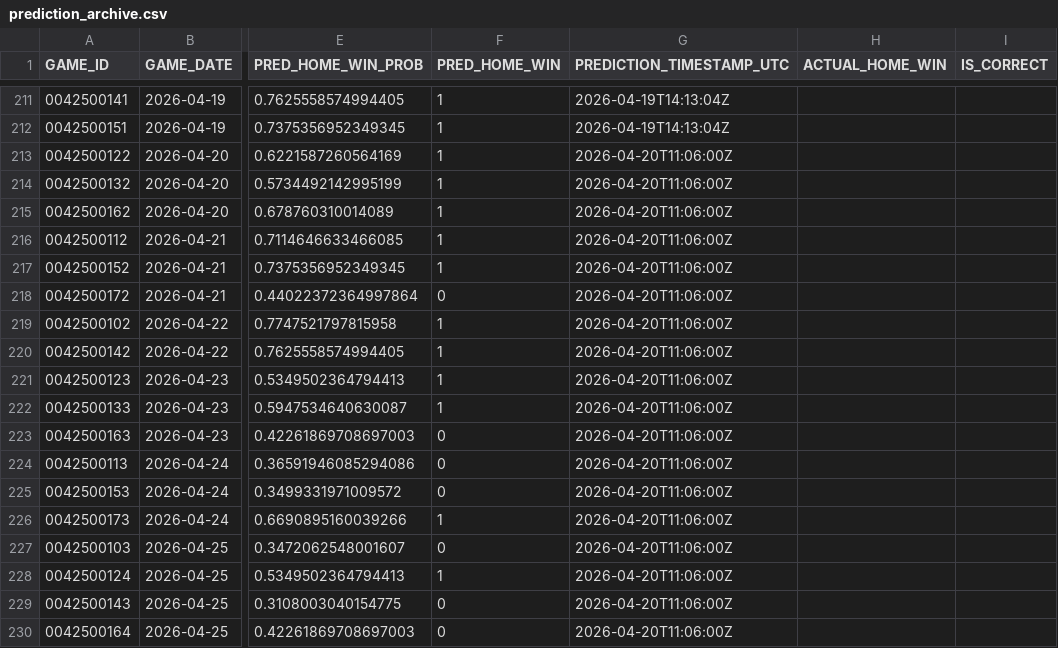
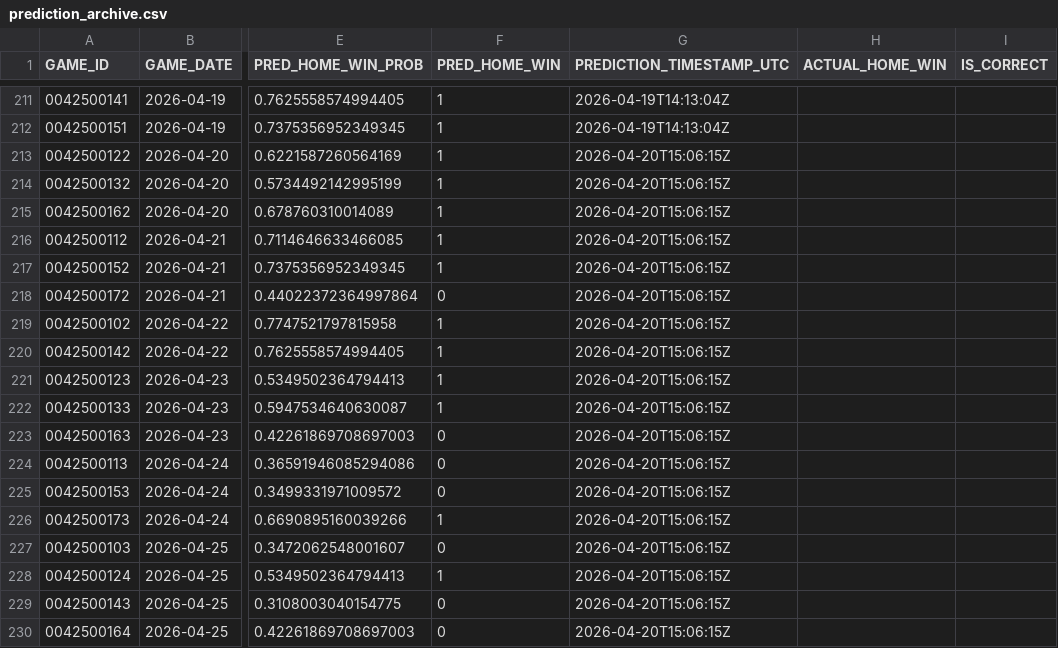
Before and after one commit to tylerhart11-arch/thunder-predictor-app, a CSV file: data/predictions/prediction_archive.csv, drawn as a sheet; only a part is shown, gaps mark what is left out; the diff names each change by its address in the sheet, - before the commit and + after, or states it on an @@ line.

```diff
--- a/data/predictions/prediction_archive.csv
+++ b/data/predictions/prediction_archive.csv
-G213:G230 (PREDICTION_TIMESTAMP_UTC): 2026-04-20T11:06:00Z
+G213:G230 (PREDICTION_TIMESTAMP_UTC): 2026-04-20T15:06:15Z
```
Also changed, not shown: reports/thunder_predictions_all.csv, 3 other files.
